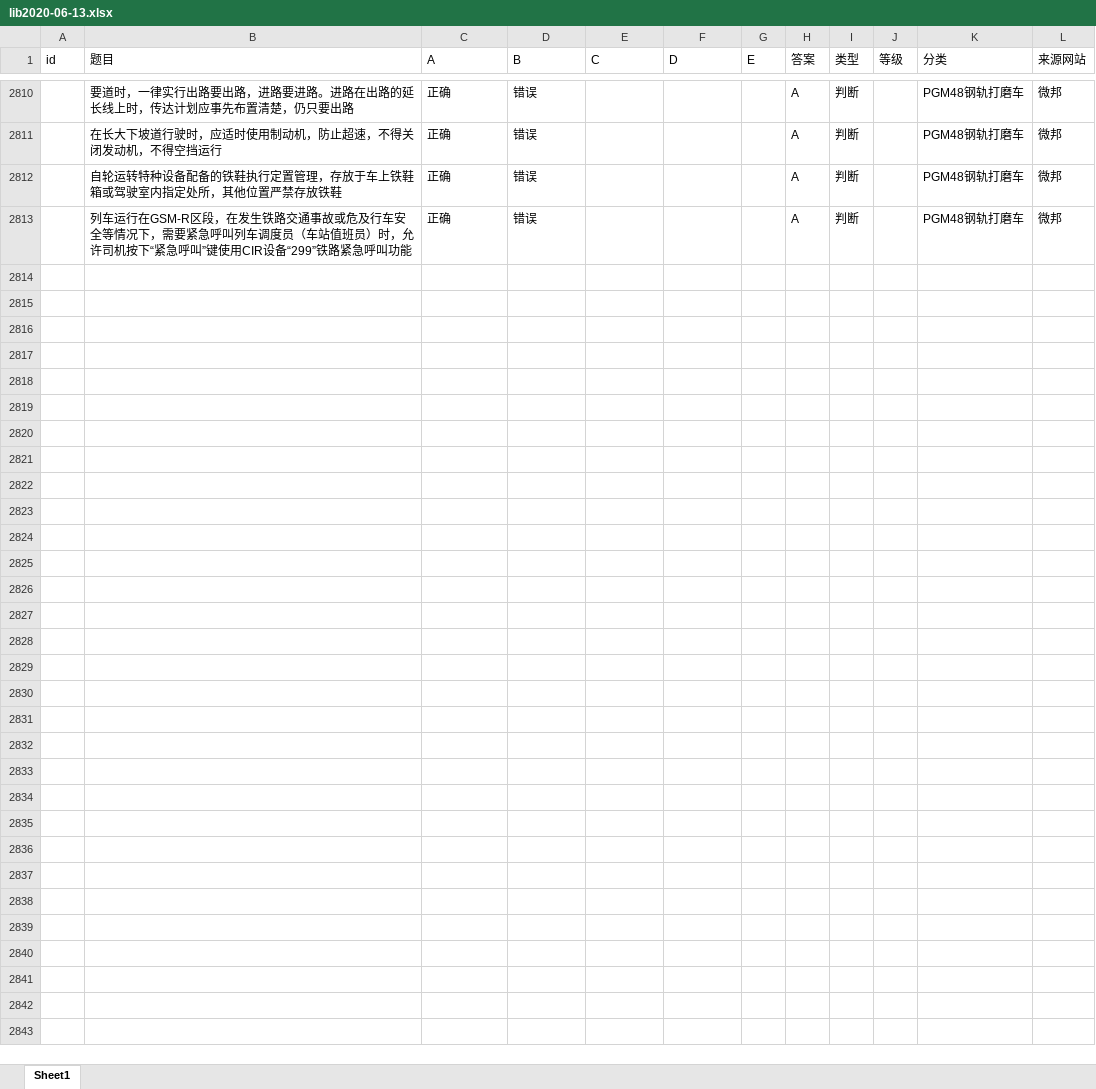
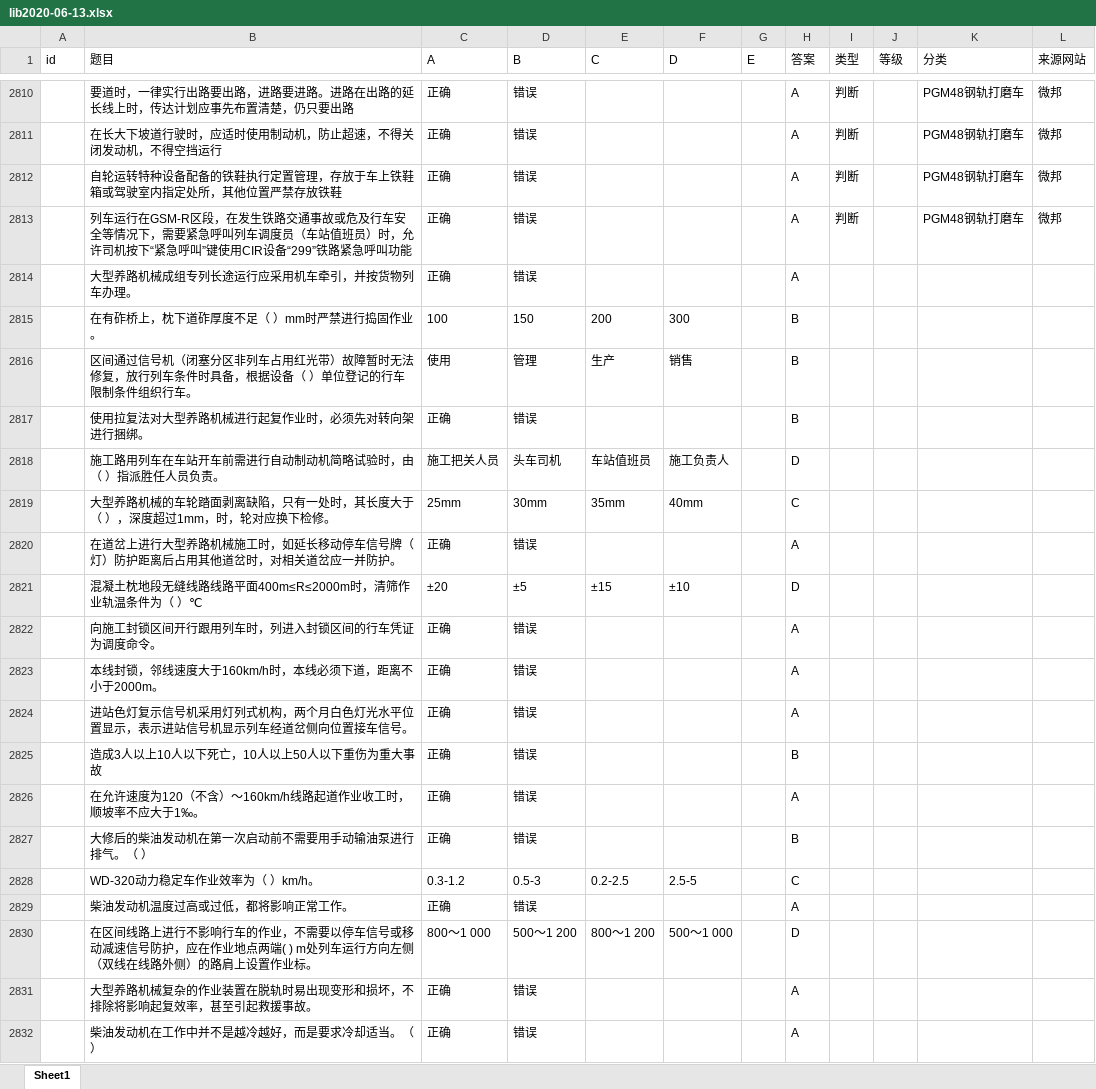
Before and after one commit to seast19/tampermk-weibang, an Excel workbook: lib2020-06-13.xlsx, sheet Sheet1, drawn as a sheet; only a part is shown, gaps mark what is left out; values as stored, in another font and other column widths than the file's, no borders; the diff covers the shown part only; the diff names each change by its address in the sheet, - before the commit and + after, or states it on an @@ line.

```diff
--- a/lib2020-06-13.xlsx (sheet Sheet1)
+++ b/lib2020-06-13.xlsx (sheet Sheet1)
+row 2814:  | 大型养路机械成组专列长途运行应采用机车牵引，并按货物列车办理。 | 正确 | 错误 |  |  |  | A
+row 2815:  | 在有砟桥上，枕下道砟厚度不足（ ）mm时严禁进行捣固作业。 | 100 | 150 | 200 | 300 |  | B
+row 2816:  | 区间通过信号机（闭塞分区非列车占用红光带）故障暂时无法修复，放行列车条件时具备，根据设备（ ）单位登记的行车限制条件组织行车。 | 使用 | 管理 | 生产 | 销售 |  | B
+row 2817:  | 使用拉复法对大型养路机械进行起复作业时，必须先对转向架进行捆绑。 | 正确 | 错误 |  |  |  | B
+row 2818:  | 施工路用列车在车站开车前需进行自动制动机简略试验时，由（ ）指派胜任人员负责。 | 施工把关人员 | 头车司机 | 车站值班员 | 施工负责人 |  | D
+row 2819:  | 大型养路机械的车轮踏面剥离缺陷，只有一处时，其长度大于（ ），深度超过1mm，时，轮对应换下检修。 | 25mm | 30mm | 35mm | 40mm |  | C
+row 2820:  | 在道岔上进行大型养路机械施工时，如延长移动停车信号牌（灯）防护距离后占用其他道岔时，对相关道岔应一并防护。 | 正确 | 错误 |  |  |  | A
+row 2821:  | 混凝土枕地段无缝线路线路平面400m≤R≤2000m时，清筛作业轨温条件为（ ）℃ | ±20 | ±5 | ±15 | ±10 |  | D
+row 2822:  | 向施工封锁区间开行跟用列车时，列进入封锁区间的行车凭证为调度命令。 | 正确 | 错误 |  |  |  | A
+row 2823:  | 本线封锁，邻线速度大于160km/h时，本线必须下道，距离不小于2000m。 | 正确 | 错误 |  |  |  | A
+row 2824:  | 进站色灯复示信号机采用灯列式机构，两个月白色灯光水平位置显示，表示进站信号机显示列车经道岔侧向位置接车信号。 | 正确 | 错误 |  |  |  | A
+row 2825:  | 造成3人以上10人以下死亡，10人以上50人以下重伤为重大事故 | 正确 | 错误 |  |  |  | B
+row 2826:  | 在允许速度为120（不含）～160km/h线路起道作业收工时，顺坡率不应大于1‰。 | 正确 | 错误 |  |  |  | A
+row 2827:  | 大修后的柴油发动机在第一次启动前不需要用手动输油泵进行排气。（ ） | 正确 | 错误 |  |  |  | B
+row 2828:  | WD-320动力稳定车作业效率为（ ）km/h。 | 0.3-1.2 | 0.5-3 | 0.2-2.5 | 2.5-5 |  | C
+row 2829:  | 柴油发动机温度过高或过低，都将影响正常工作。 | 正确 | 错误 |  |  |  | A
+row 2830:  | 在区间线路上进行不影响行车的作业，不需要以停车信号或移动减速信号防护，应在作业地点两端( ) m处列车运行方向左侧（双线在线路外侧）的路肩上设置作业标。 | 800～1 000 | 500～1 200 | 800～1 200 | 500～1 000 |  | D
+row 2831:  | 大型养路机械复杂的作业装置在脱轨时易出现变形和损坏，不排除将影响起复效率，甚至引起救援事故。 | 正确 | 错误 |  |  |  | A
+row 2832:  | 柴油发动机在工作中并不是越冷越好，而是要求冷却适当。（ ） | 正确 | 错误 |  |  |  | A
```
Also changed, not shown: 251 added rows elsewhere in this sheet, 2 other files.
